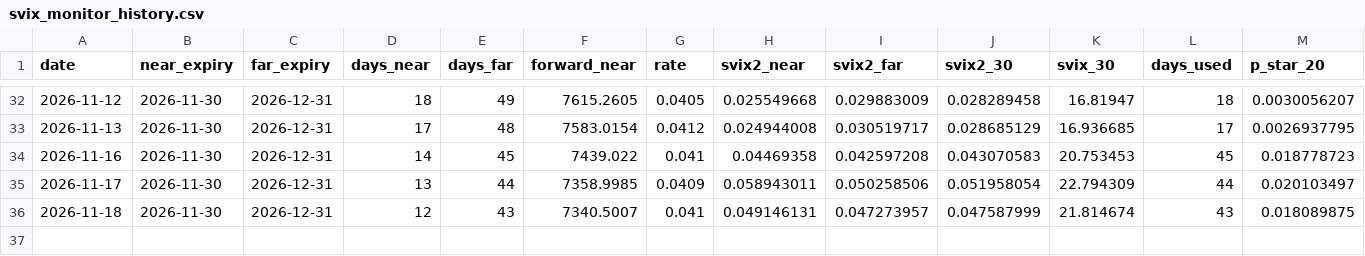
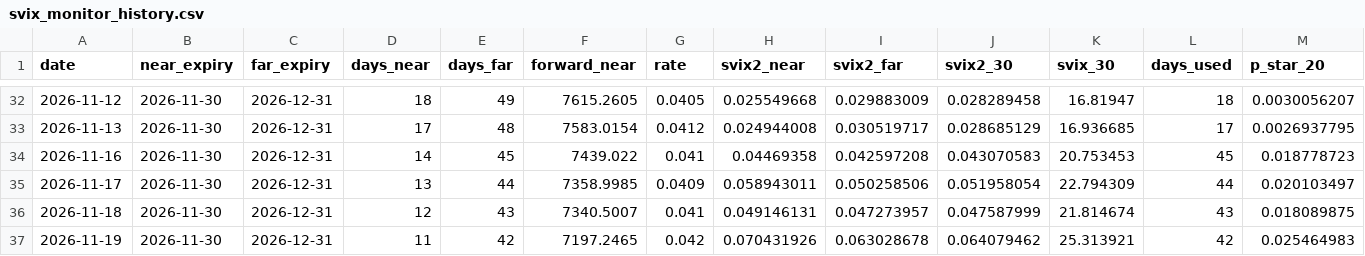
Before and after one commit to aaronjjay/svix-crash-monitor, a CSV file: svix_monitor_history.csv, drawn as a sheet; only a part is shown, gaps mark what is left out; rows hold the shown columns only; the diff names each change by its address in the sheet, - before the commit and + after, or states it on an @@ line.

```diff
--- a/svix_monitor_history.csv
+++ b/svix_monitor_history.csv
+row 37: 2026-11-19 | 2026-11-30 | 2026-12-31 | 11 | 42 | 7197.2465 | 0.042 | 0.070431926 | 0.063028678 | 0.064079462 | 25.313921 | 42 | 0.025464983
```
